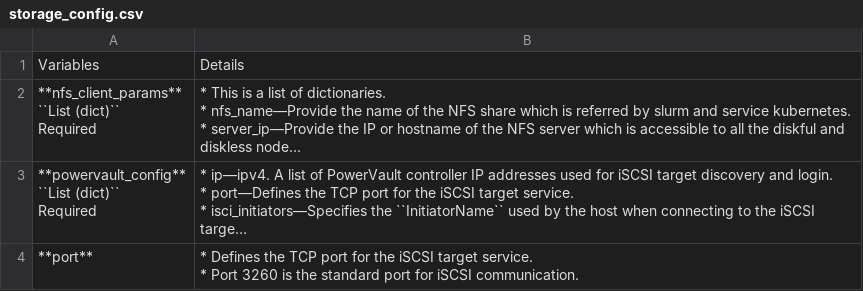
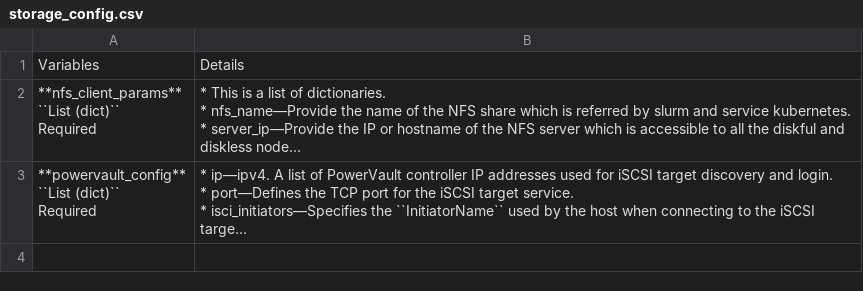
Before and after one commit to vasanthsathya/Doc-Generation, a CSV file: docs/source/Tables/storage_config.csv, drawn as a sheet; long unchanged cells end in …; ↵ is a line break in a cell; the diff names each change by its address in the sheet, - before the commit and + after, or states it on an @@ line.

Commit message:
powervault

```diff
--- a/docs/source/Tables/storage_config.csv
+++ b/docs/source/Tables/storage_config.csv
-row 4: **port** | * Defines the TCP port for the iSCSI target service. ↵ * Port 3260 is the standard port for iSCSI communication.
```
